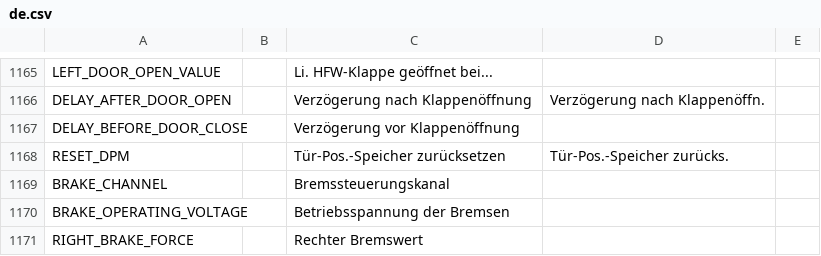
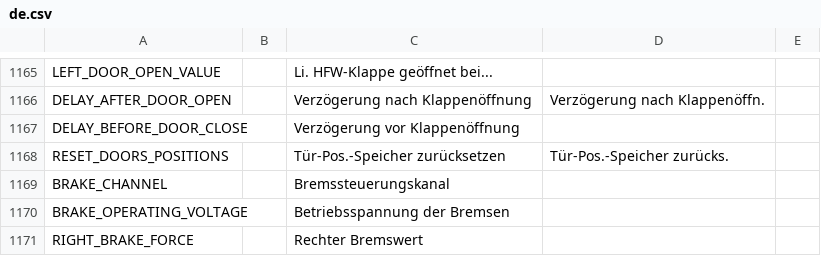
Before and after one commit to KevinFairgrieve/ETHOS-Feedback-Community, a CSV file: translations/ethos/de.csv, drawn as a sheet; only a part is shown, gaps mark what is left out.

Commit message:
PGC translations update

```diff
--- a/translations/ethos/de.csv
+++ b/translations/ethos/de.csv
@@ -1167,3 +1167,3 @@ DELAY_AFTER_DOOR_OPEN,,"Verzögerung nach Klappenöffnung","Verzögerung nach Kl
 DELAY_BEFORE_DOOR_CLOSE,,"Verzögerung vor Klappenöffnung"
-RESET_DPM,,"Tür-Pos.-Speicher zurücksetzen","Tür-Pos.-Speicher zurücks."
+RESET_DOORS_POSITIONS,,"Tür-Pos.-Speicher zurücksetzen","Tür-Pos.-Speicher zurücks."
 BRAKE_CHANNEL,,"Bremssteuerungskanal"
```
Also changed, not shown: translations/ethos/cn.csv, translations/ethos/cs.csv, 10 other files.
